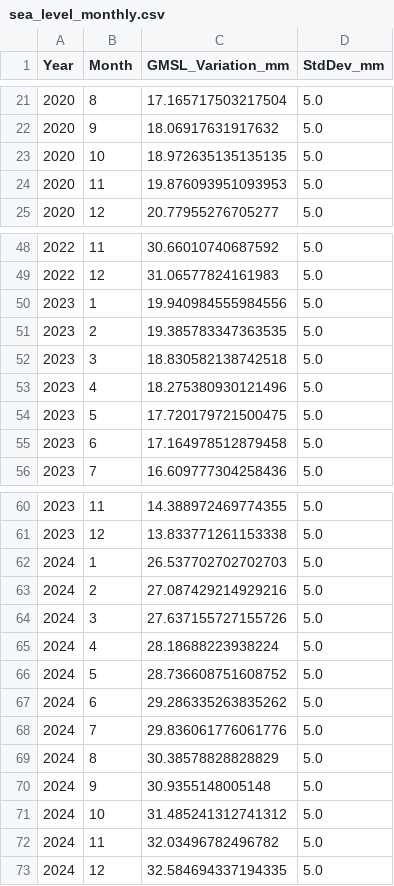
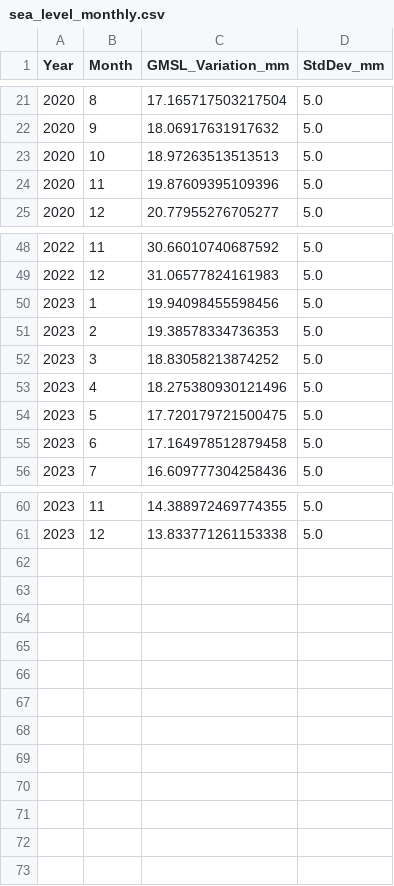
Before and after one commit to Claire-Namusoke/Climate-Analysis, a CSV file: sea_level_monthly.csv, drawn as a sheet; only a part is shown, gaps mark what is left out; the diff covers the shown part only.

```diff
--- a/sea_level_monthly.csv
+++ b/sea_level_monthly.csv
@@ -22,4 +22,4 @@ Year,Month,GMSL_Variation_mm,StdDev_mm
 2020,9,18.06917631917632,5.0
-2020,10,18.972635135135135,5.0
-2020,11,19.876093951093953,5.0
+2020,10,18.97263513513513,5.0
+2020,11,19.87609395109396,5.0
 2020,12,20.77955276705277,5.0
@@ -49,5 +49,5 @@ Year,Month,GMSL_Variation_mm,StdDev_mm
 2022,12,31.06577824161983,5.0
-2023,1,19.940984555984556,5.0
-2023,2,19.385783347363535,5.0
-2023,3,18.830582138742518,5.0
+2023,1,19.94098455598456,5.0
+2023,2,19.38578334736353,5.0
+2023,3,18.83058213874252,5.0
 2023,4,18.275380930121496,5.0
@@ -61,13 +61 @@ Year,Month,GMSL_Variation_mm,StdDev_mm
 2023,12,13.833771261153338,5.0
-2024,1,26.537702702702703,5.0
-2024,2,27.087429214929216,5.0
-2024,3,27.637155727155726,5.0
-2024,4,28.18688223938224,5.0
-2024,5,28.736608751608752,5.0
-2024,6,29.286335263835262,5.0
-2024,7,29.836061776061776,5.0
-2024,8,30.38578828828829,5.0
-2024,9,30.9355148005148,5.0
-2024,10,31.485241312741312,5.0
-2024,11,32.03496782496782,5.0
-2024,12,32.584694337194335,5.0
```
Also changed, not shown: 6 edited cells elsewhere in this file, sea_level_by_region_yearly.csv, 27 other files.
